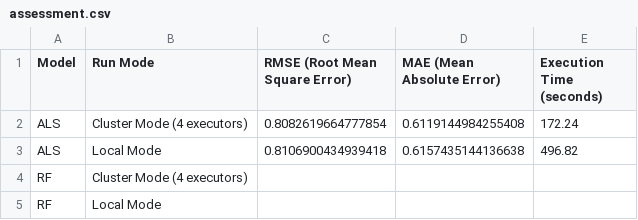
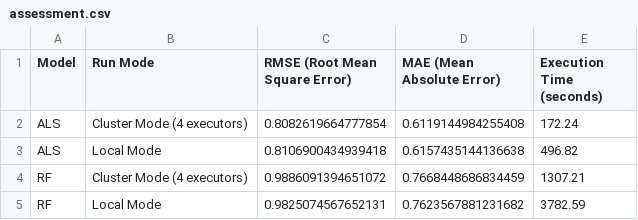
Before and after one commit to Data-Insignt/CineSpark-Insights, a CSV file: results/assessment.csv, drawn as a sheet.

Commit message:
update results/assessment.csv

```diff
--- a/results/assessment.csv
+++ b/results/assessment.csv
@@ -3,3 +3,3 @@ ALS,Cluster Mode (4 executors),0.8082619664777854,0.6119144984255408,172.24
 ALS,Local Mode,0.8106900434939418,0.6157435144136638,496.82
-RF,Cluster Mode (4 executors),,,
-RF,Local Mode,,,
+RF,Cluster Mode (4 executors),0.9886091394651072,0.7668448686834459,1307.21
+RF,Local Mode,0.9825074567652131,0.7623567881231682,3782.59
```
